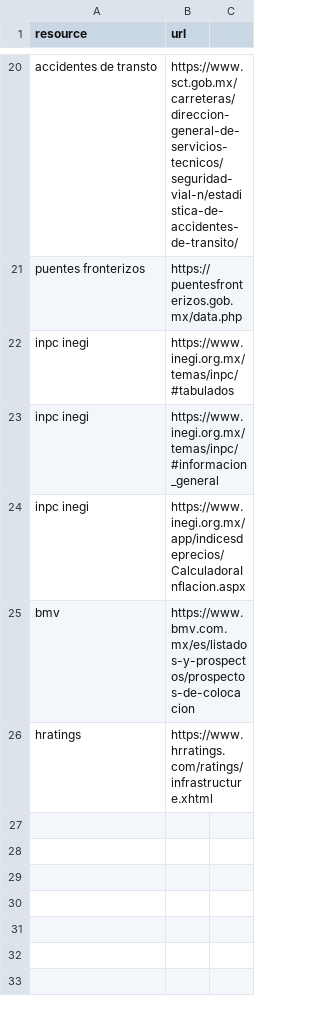
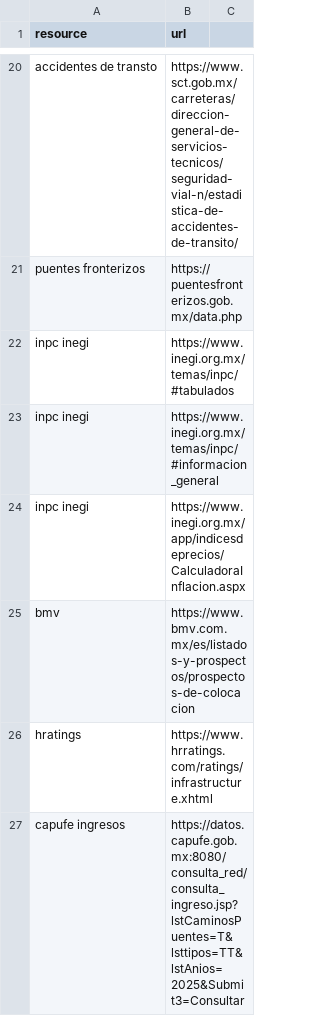
Before and after one commit to elaeon/tollbooth_etc_mx, a CSV file: resources.csv, drawn as a sheet; only a part is shown, gaps mark what is left out.

```diff
--- a/resources.csv
+++ b/resources.csv
@@ -26 +26,2 @@
 "hratings","https://www.hrratings.com/ratings/infrastructure.xhtml",
+"capufe ingresos","https://datos.capufe.gob.mx:8080/consulta_red/consulta_ingreso.jsp?lstCaminosPuentes=T&lsttipos=TT&lstAnios=2025&Submit3=Consultar",
```
Also changed, not shown: 1 other file.
